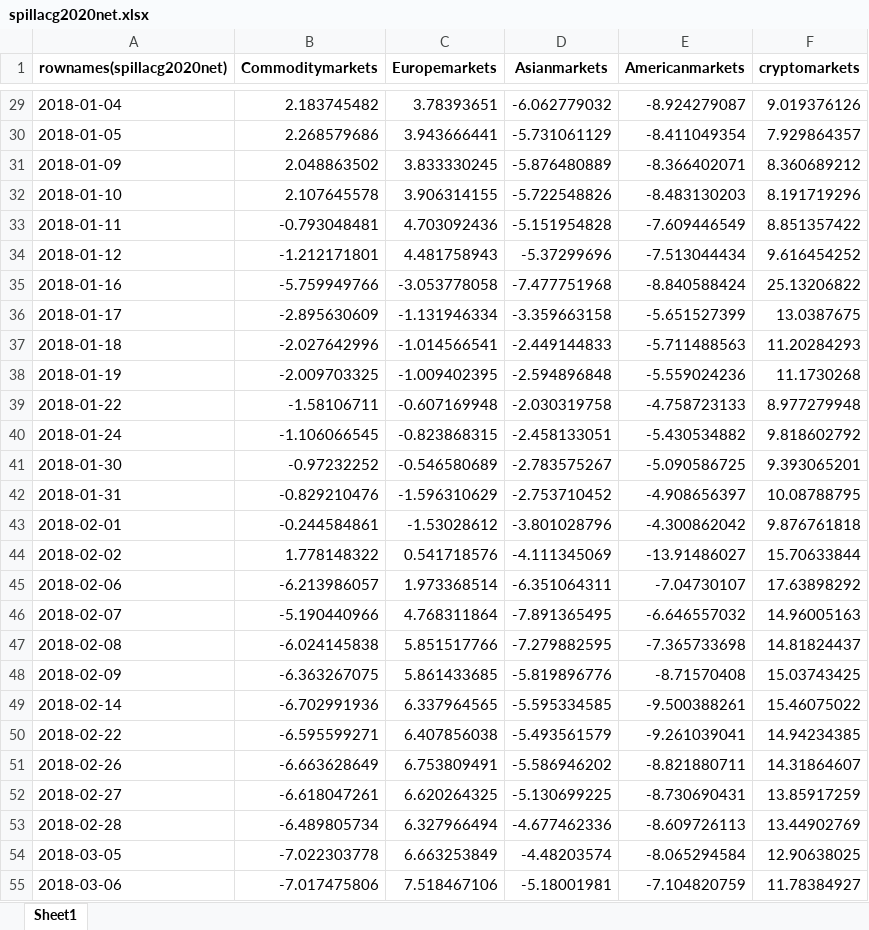
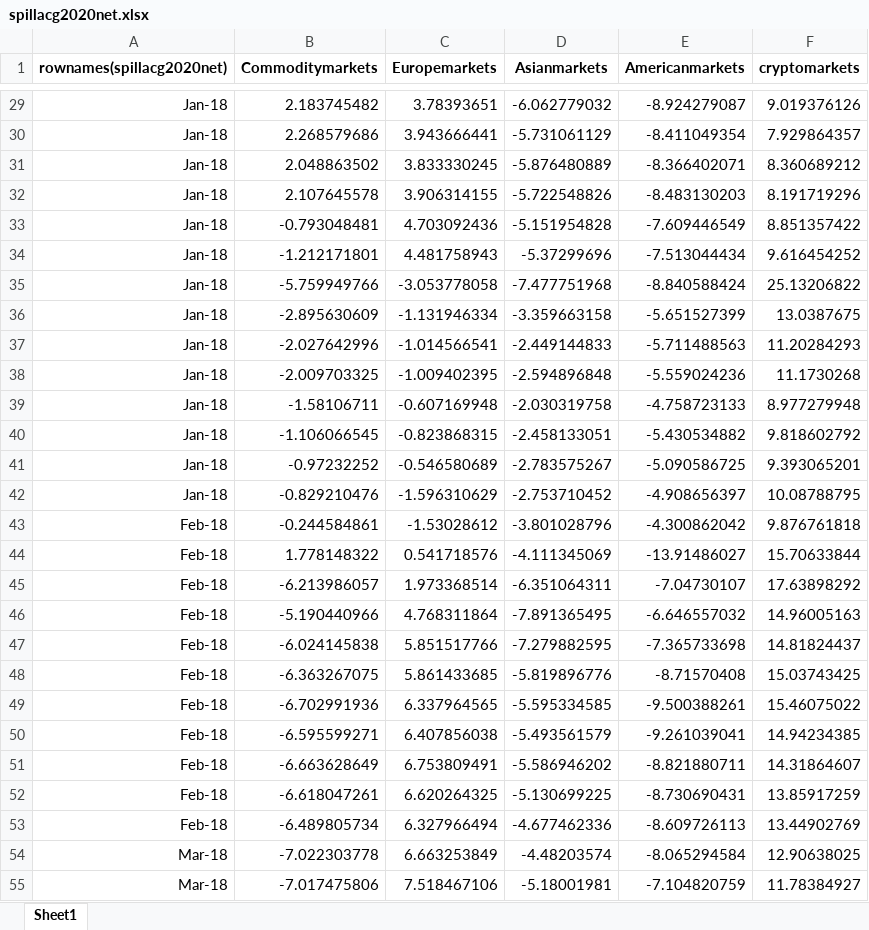
Before and after one commit to Foha2001/ukrainn-war, an Excel workbook: spillacg2020net.xlsx, sheet Sheet1, drawn as a sheet; only a part is shown, gaps mark what is left out; values as stored, in another font and other column widths than the file's, no borders; charts and pictures not drawn; the diff covers the shown part only; the diff names each change by its address in the sheet, - before the commit and + after, or states it on an @@ line.

```diff
--- a/spillacg2020net.xlsx (sheet Sheet1)
+++ b/spillacg2020net.xlsx (sheet Sheet1)
-A29 (rownames(spillacg2020net)): 2018-01-04
+A29 (rownames(spillacg2020net)): Jan-18
-A30 (rownames(spillacg2020net)): 2018-01-05
+A30 (rownames(spillacg2020net)): Jan-18
-A31 (rownames(spillacg2020net)): 2018-01-09
+A31 (rownames(spillacg2020net)): Jan-18
-A32 (rownames(spillacg2020net)): 2018-01-10
+A32 (rownames(spillacg2020net)): Jan-18
-A33 (rownames(spillacg2020net)): 2018-01-11
+A33 (rownames(spillacg2020net)): Jan-18
-A34 (rownames(spillacg2020net)): 2018-01-12
+A34 (rownames(spillacg2020net)): Jan-18
-A35 (rownames(spillacg2020net)): 2018-01-16
+A35 (rownames(spillacg2020net)): Jan-18
-A36 (rownames(spillacg2020net)): 2018-01-17
+A36 (rownames(spillacg2020net)): Jan-18
-A37 (rownames(spillacg2020net)): 2018-01-18
+A37 (rownames(spillacg2020net)): Jan-18
-A38 (rownames(spillacg2020net)): 2018-01-19
+A38 (rownames(spillacg2020net)): Jan-18
-A39 (rownames(spillacg2020net)): 2018-01-22
+A39 (rownames(spillacg2020net)): Jan-18
-A40 (rownames(spillacg2020net)): 2018-01-24
+A40 (rownames(spillacg2020net)): Jan-18
-A41 (rownames(spillacg2020net)): 2018-01-30
+A41 (rownames(spillacg2020net)): Jan-18
-A42 (rownames(spillacg2020net)): 2018-01-31
+A42 (rownames(spillacg2020net)): Jan-18
-A43 (rownames(spillacg2020net)): 2018-02-01
+A43 (rownames(spillacg2020net)): Feb-18
-A44 (rownames(spillacg2020net)): 2018-02-02
+A44 (rownames(spillacg2020net)): Feb-18
-A45 (rownames(spillacg2020net)): 2018-02-06
+A45 (rownames(spillacg2020net)): Feb-18
-A46 (rownames(spillacg2020net)): 2018-02-07
+A46 (rownames(spillacg2020net)): Feb-18
-A47 (rownames(spillacg2020net)): 2018-02-08
+A47 (rownames(spillacg2020net)): Feb-18
-A48 (rownames(spillacg2020net)): 2018-02-09
+A48 (rownames(spillacg2020net)): Feb-18
-A49 (rownames(spillacg2020net)): 2018-02-14
+A49 (rownames(spillacg2020net)): Feb-18
-A50 (rownames(spillacg2020net)): 2018-02-22
+A50 (rownames(spillacg2020net)): Feb-18
-A51 (rownames(spillacg2020net)): 2018-02-26
+A51 (rownames(spillacg2020net)): Feb-18
-A52 (rownames(spillacg2020net)): 2018-02-27
+A52 (rownames(spillacg2020net)): Feb-18
-A53 (rownames(spillacg2020net)): 2018-02-28
+A53 (rownames(spillacg2020net)): Feb-18
-A54 (rownames(spillacg2020net)): 2018-03-05
+A54 (rownames(spillacg2020net)): Mar-18
-A55 (rownames(spillacg2020net)): 2018-03-06
+A55 (rownames(spillacg2020net)): Mar-18
```
Also changed, not shown: 699 edited cells elsewhere in this sheet, charts or pictures, spillacg2020from.xlsx, spillacg2020to.xlsx, 13 other files.
